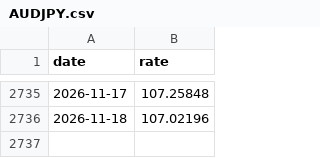
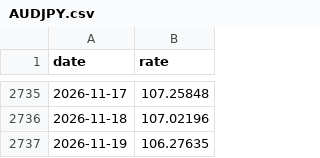
Before and after one commit to stSoftwareAU/GRQ-FX-validation, a CSV file: docs/data/AUDJPY.csv, drawn as a sheet; only a part is shown, gaps mark what is left out; the diff names each change by its address in the sheet, - before the commit and + after, or states it on an @@ line.

```diff
--- a/docs/data/AUDJPY.csv
+++ b/docs/data/AUDJPY.csv
+row 2737: 2026-11-19 | 106.27635
```
Also changed, not shown: docs/data/AUDGBP.csv, docs/data/CADAUD.csv, 48 other files.
